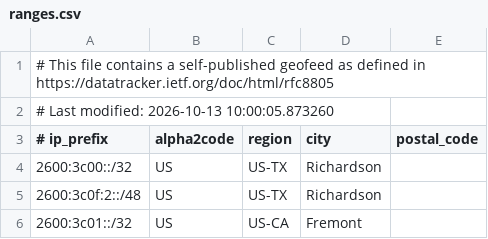
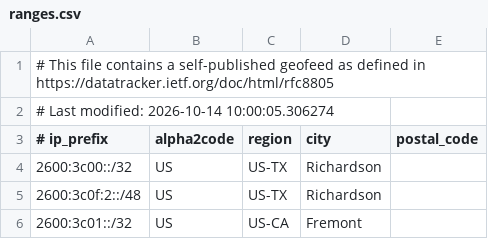
Before and after one commit to duyhenryer/cloud-ip-ranges, a CSV file: data/linode/ranges.csv, drawn as a sheet; only a part is shown.

Commit message:
chore: update IP ranges - 2026-10-14 16:23:43 UTC

```diff
--- a/data/linode/ranges.csv
+++ b/data/linode/ranges.csv
@@ -1,3 +1,3 @@
 # This file contains a self-published geofeed as defined in https://datatracker.ietf.org/doc/html/rfc8805
-# Last modified: 2026-10-13 10:00:05.873260
+# Last modified: 2026-10-14 10:00:05.306274
 # ip_prefix, alpha2code, region, city, postal_code
```
Also changed, not shown: 1 other file.
